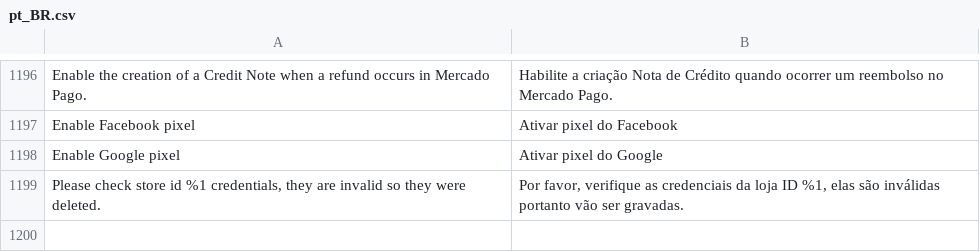
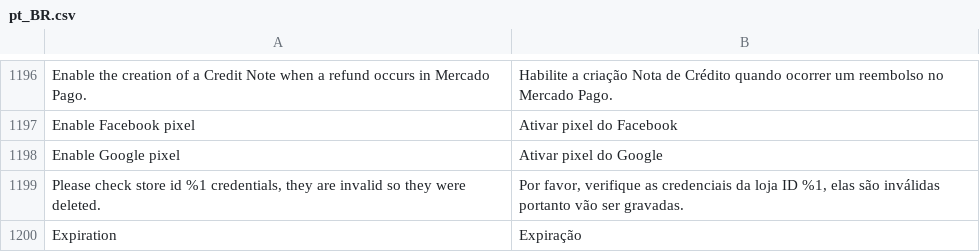
Before and after one commit to mercadopago/adb-payment, a CSV file: i18n/pt_BR.csv, drawn as a sheet; only a part is shown, gaps mark what is left out; the diff names each change by its address in the sheet, - before the commit and + after, or states it on an @@ line.

```diff
--- a/i18n/pt_BR.csv
+++ b/i18n/pt_BR.csv
+row 1200: Expiration | Expiração
```
Also changed, not shown: i18n/en_US.csv.
